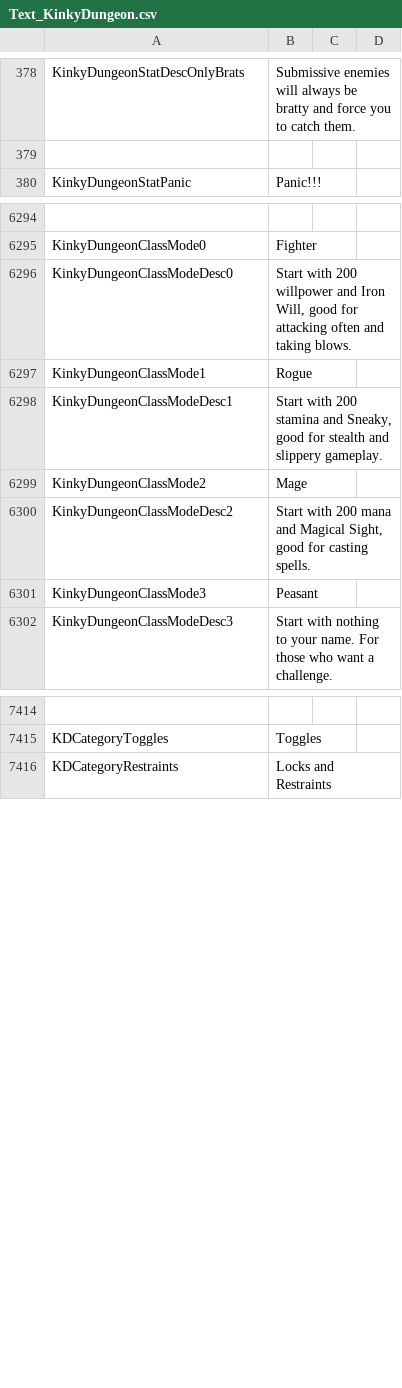
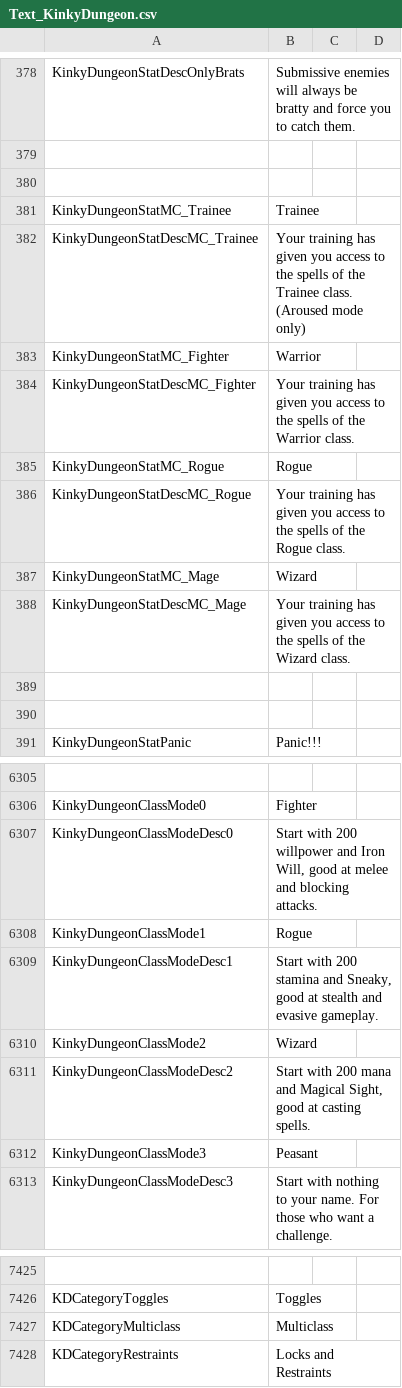
Before and after one commit to Ada18980/KinkiestDungeon, a CSV file: Screens/MiniGame/KinkyDungeon/Text_KinkyDungeon.csv, drawn as a sheet; only a part is shown, gaps mark what is left out; addresses are those after the commit; the diff names each change by its address in the sheet, - before the commit and + after, or states it on an @@ line.

Commit message:
trainee class multiclass

```diff
--- a/Screens/MiniGame/KinkyDungeon/Text_KinkyDungeon.csv
+++ b/Screens/MiniGame/KinkyDungeon/Text_KinkyDungeon.csv
+row 380: (empty)
+row 381: KinkyDungeonStatMC_Trainee | Trainee
+row 382: KinkyDungeonStatDescMC_Trainee | Your training has given you access to the spells of the Trainee class. (Aroused mode only)
+row 383: KinkyDungeonStatMC_Fighter | Warrior
+row 384: KinkyDungeonStatDescMC_Fighter | Your training has given you access to the spells of the Warrior class.
+row 385: KinkyDungeonStatMC_Rogue | Rogue
+row 386: KinkyDungeonStatDescMC_Rogue | Your training has given you access to the spells of the Rogue class.
+row 387: KinkyDungeonStatMC_Mage | Wizard
+row 388: KinkyDungeonStatDescMC_Mage | Your training has given you access to the spells of the Wizard class.
+row 389: (empty)
+row 390: (empty)
-B6307: …Will, good for attacking often and taking blows.
+B6307: …Will, good at melee and blocking attacks.
-B6309: …Sneaky, good for stealth and slippery gameplay.
+B6309: …Sneaky, good at stealth and evasive gameplay.
-B6310: Mage
+B6310: Wizard
-B6311: …Sight, good for casting spells.
+B6311: …Sight, good at casting spells.
+row 7427: KDCategoryMulticlass | Multiclass
```
Also changed, not shown: 7 other files.
